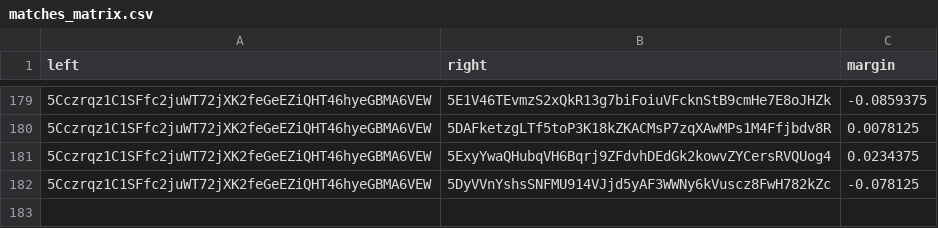
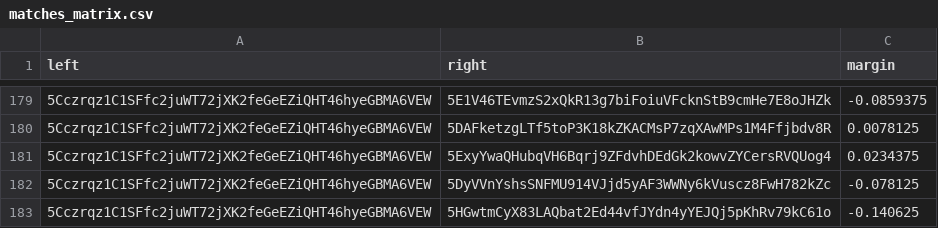
Before and after one commit to 404-Repo/404-active-competition, a CSV file: rounds/6/matches_matrix.csv, drawn as a sheet; only a part is shown, gaps mark what is left out; the diff names each change by its address in the sheet, - before the commit and + after, or states it on an @@ line.

Commit message:
Update matches matrix for round 6

```diff
--- a/rounds/6/matches_matrix.csv
+++ b/rounds/6/matches_matrix.csv
+row 183: 5Cczrqz1C1SFfc2juWT72jXK2feGeEZiQHT46hyeGBMA6VEW | 5HGwtmCyX83LAQbat2Ed44vfJYdn4yYEJQj5pKhRv79kC61o | -0.140625
```
